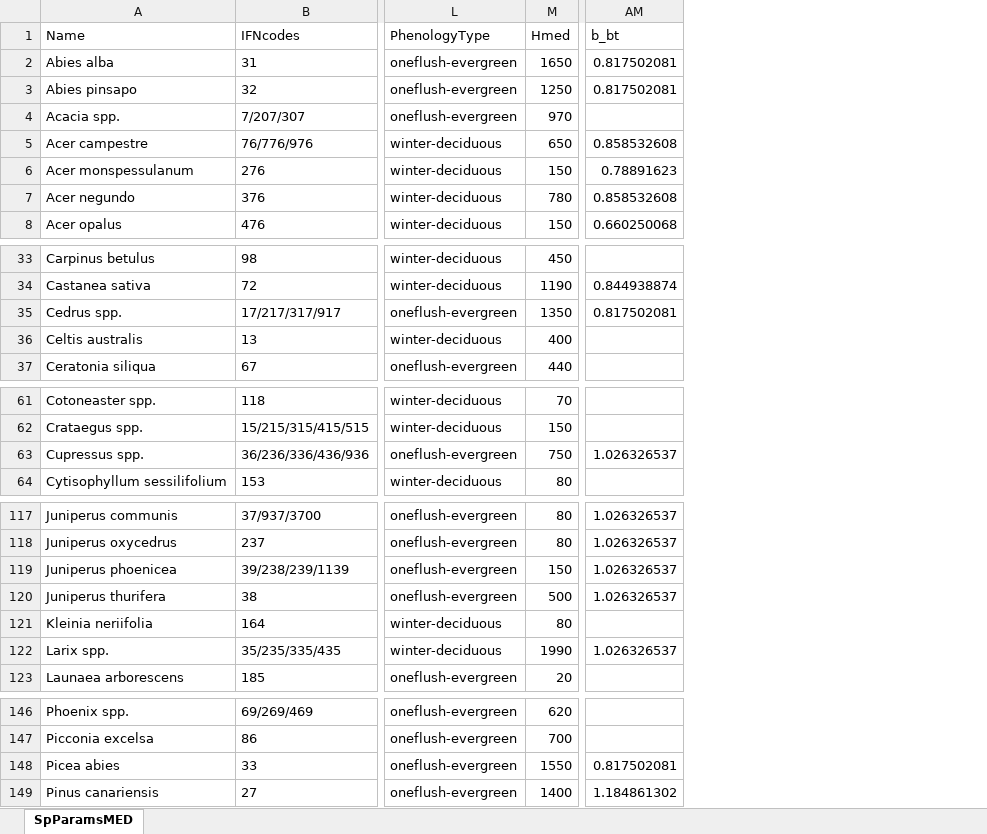
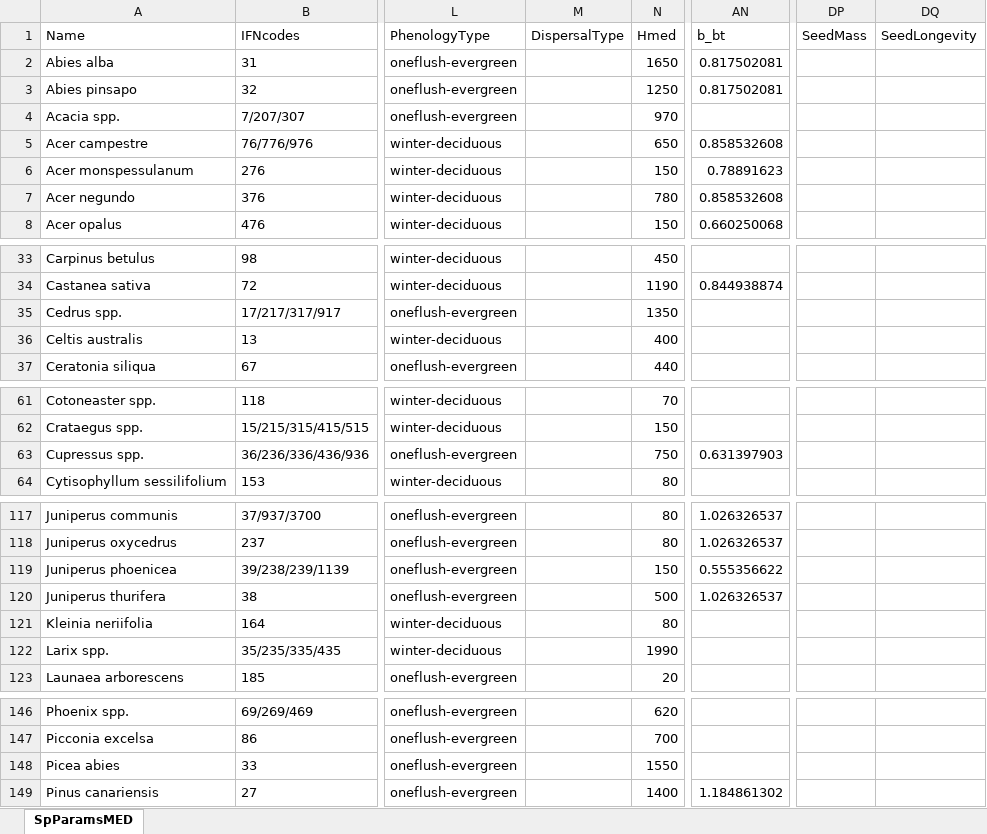
Before and after one commit to emf-creaf/medfate, an Excel workbook: data-raw/SpParamsMED.xlsx, sheet SpParamsMED, drawn as a sheet; only a part is shown, gaps mark what is left out; values as stored, in another font and other column widths than the file's, no borders; table styles not drawn; addresses are those after the commit; the diff covers the shown part only; the diff names each change by its address in the sheet, - before the commit and + after, or states it on an @@ line.

Commit message:
seed bank dynamics

```diff
--- a/data-raw/SpParamsMED.xlsx (sheet SpParamsMED)
+++ b/data-raw/SpParamsMED.xlsx (sheet SpParamsMED)
+column M (DispersalType), empty
+column DP (SeedMass), empty
+column DQ (SeedLongevity), empty
-AN35 (b_bt): 0.817502081
+AN35 (b_bt): (empty)
-AN63 (b_bt): 1.026326537
+AN63 (b_bt): 0.631397903
-AN119 (b_bt): 1.026326537
+AN119 (b_bt): 0.555356622
-AN122 (b_bt): 1.026326537
+AN122 (b_bt): (empty)
-AN148 (b_bt): 0.817502081
+AN148 (b_bt): (empty)
```
Also changed, not shown: 2 edited cells elsewhere in this sheet, data-raw/InitialSpParamsMED.xlsx, data-raw/SpParamsDefinition.xlsx, 10 other files.
